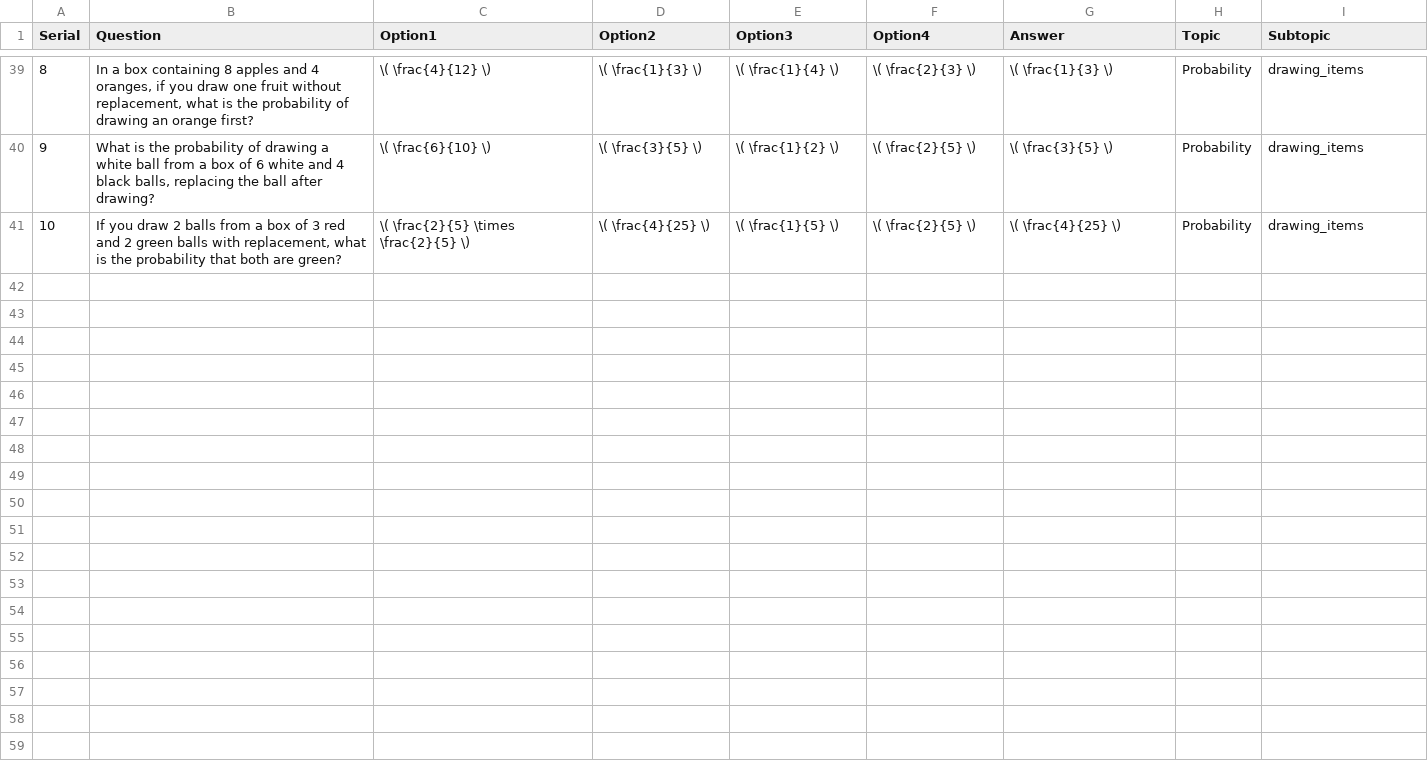
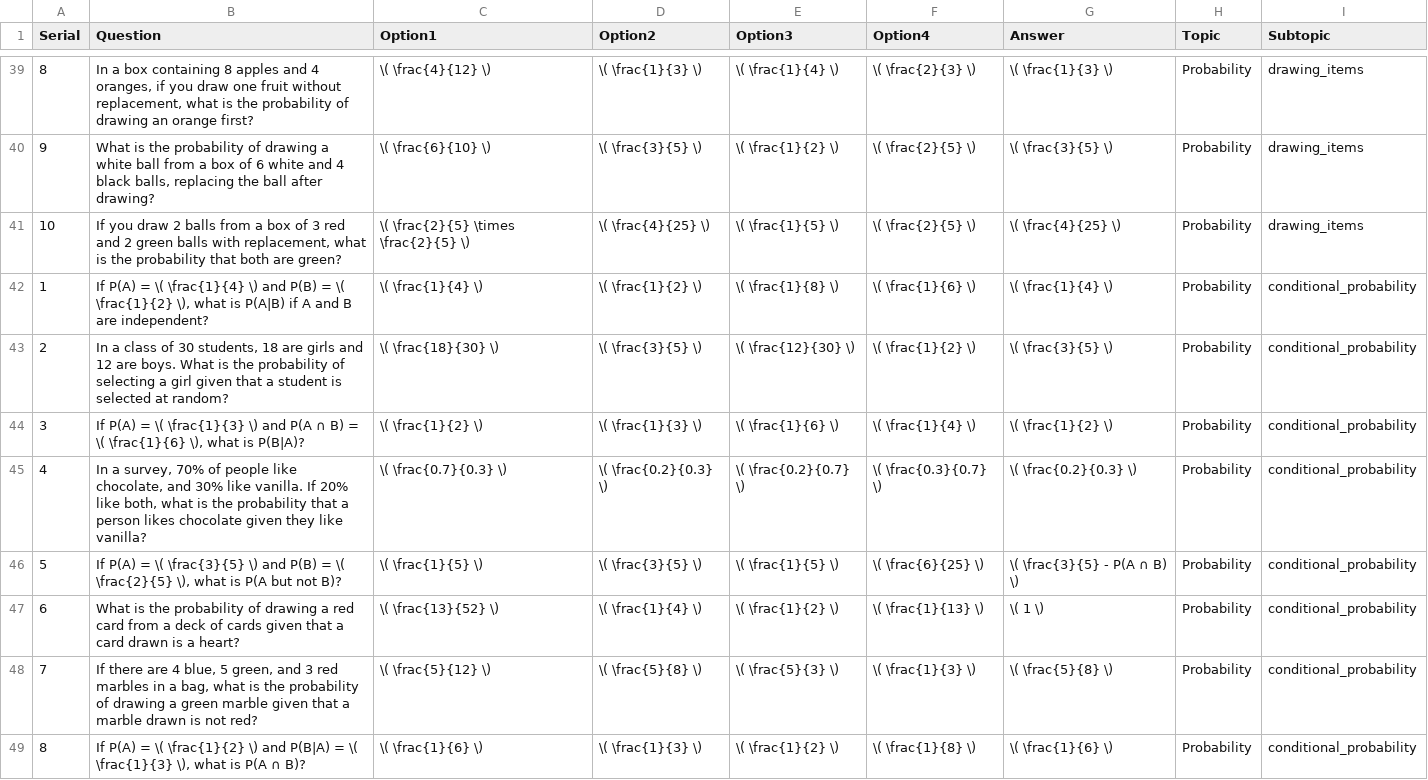
Before and after one commit to mahmudstat/stat-lectures, a CSV file: question/auto/stat.csv, drawn as a sheet; only a part is shown, gaps mark what is left out; the diff covers the shown part only.

Commit message:
Add questions up to 56

```diff
--- a/question/auto/stat.csv
+++ b/question/auto/stat.csv
@@ -41 +41,9 @@ Serial,Question,Option1,Option2,Option3,Option4,Answer,Topic,Subtopic
 10,"If you draw 2 balls from a box of 3 red and 2 green balls with replacement, what is the probability that both are green?", "\( \frac{2}{5} \times \frac{2}{5} \)", "\( \frac{4}{25} \)", "\( \frac{1}{5} \)", "\( \frac{2}{5} \)", "\( \frac{4}{25} \)", "Probability", "drawing_items"
+1,"If P(A) = \( \frac{1}{4} \) and P(B) = \( \frac{1}{2} \), what is P(A|B) if A and B are independent?", "\( \frac{1}{4} \)", "\( \frac{1}{2} \)", "\( \frac{1}{8} \)", "\( \frac{1}{6} \)", "\( \frac{1}{4} \)", "Probability", "conditional_probability"
+2,"In a class of 30 students, 18 are girls and 12 are boys. What is the probability of selecting a girl given that a student is selected at random?", "\( \frac{18}{30} \)", "\( \frac{3}{5} \)", "\( \frac{12}{30} \)", "\( \frac{1}{2} \)", "\( \frac{3}{5} \)", "Probability", "conditional_probability"
+3,"If P(A) = \( \frac{1}{3} \) and P(A ∩ B) = \( \frac{1}{6} \), what is P(B|A)?", "\( \frac{1}{2} \)", "\( \frac{1}{3} \)", "\( \frac{1}{6} \)", "\( \frac{1}{4} \)", "\( \frac{1}{2} \)", "Probability", "conditional_probability"
+4,"In a survey, 70% of people like chocolate, and 30% like vanilla. If 20% like both, what is the probability that a person likes chocolate given they like vanilla?", "\( \frac{0.7}{0.3} \)", "\( \frac{0.2}{0.3} \)", "\( \frac{0.2}{0.7} \)", "\( \frac{0.3}{0.7} \)", "\( \frac{0.2}{0.3} \)", "Probability", "conditional_probability"
+5,"If P(A) = \( \frac{3}{5} \) and P(B) = \( \frac{2}{5} \), what is P(A but not B)?", "\( \frac{1}{5} \)", "\( \frac{3}{5} \)", "\( \frac{1}{5} \)", "\( \frac{6}{25} \)", "\( \frac{3}{5} - P(A ∩ B) \)", "Probability", "conditional_probability"
+6,"What is the probability of drawing a red card from a deck of cards given that a card drawn is a heart?", "\( \frac{13}{52} \)", "\( \frac{1}{4} \)", "\( \frac{1}{2} \)", "\( \frac{1}{13} \)", "\( 1 \)", "Probability", "conditional_probability"
+7,"If there are 4 blue, 5 green, and 3 red marbles in a bag, what is the probability of drawing a green marble given that a marble drawn is not red?", "\( \frac{5}{12} \)", "\( \frac{5}{8} \)", "\( \frac{5}{3} \)", "\( \frac{1}{3} \)", "\( \frac{5}{8} \)", "Probability", "conditional_probability"
+8,"If P(A) = \( \frac{1}{2} \) and P(B|A) = \( \frac{1}{3} \), what is P(A ∩ B)?", "\( \frac{1}{6} \)", "\( \frac{1}{3} \)", "\( \frac{1}{2} \)", "\( \frac{1}{8} \)", "\( \frac{1}{6} \)", "Probability", "conditional_probability"
```
Also changed, not shown: 7 added rows elsewhere in this file.
